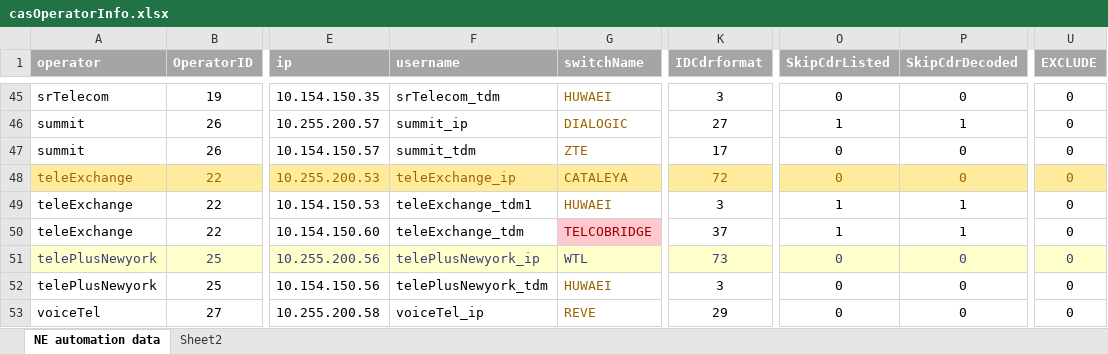
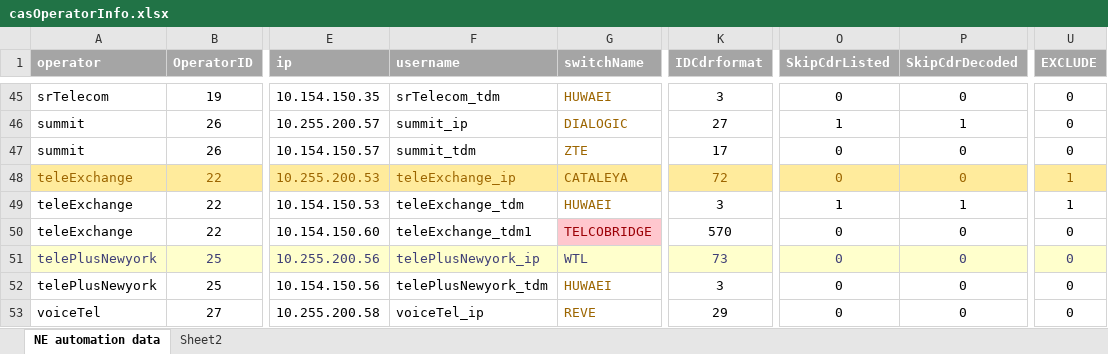
Before and after one commit to pialmmh/telcobright-billing, an Excel workbook: TelcobrightVS13/Projects/UtilInstallConfig/config/allDeployment/cas/_helper/casOperatorInfo.xlsx, sheet NE automation data, drawn as a sheet; only a part is shown, gaps mark what is left out; values as stored, in another font and other column widths than the file's, no borders; the diff names each change by its address in the sheet, - before the commit and + after, or states it on an @@ line.

```diff
--- a/TelcobrightVS13/Projects/UtilInstallConfig/config/allDeployment/cas/_helper/casOperatorInfo.xlsx (sheet NE automation data)
+++ b/TelcobrightVS13/Projects/UtilInstallConfig/config/allDeployment/cas/_helper/casOperatorInfo.xlsx (sheet NE automation data)
-U48:U49 (EXCLUDE): 0
+U48:U49 (EXCLUDE): 1
-F49 (username): teleExchange_tdm1
+F49 (username): teleExchange_tdm
-F50 (username): teleExchange_tdm
+F50 (username): teleExchange_tdm1
-K50 (IDCdrformat): 37
+K50 (IDCdrformat): 570
-O50 (SkipCdrListed): 1
+O50 (SkipCdrListed): 0
-P50 (SkipCdrDecoded): 1
+P50 (SkipCdrDecoded): 0
```
Also changed, not shown: 10 other files.
